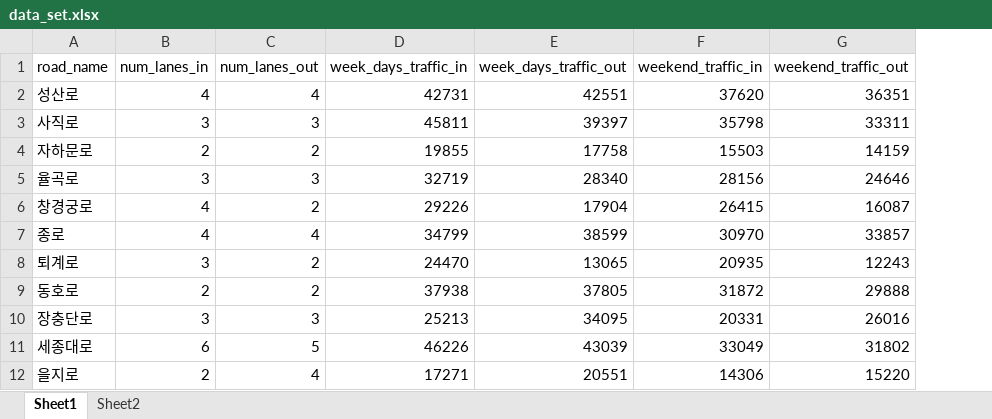
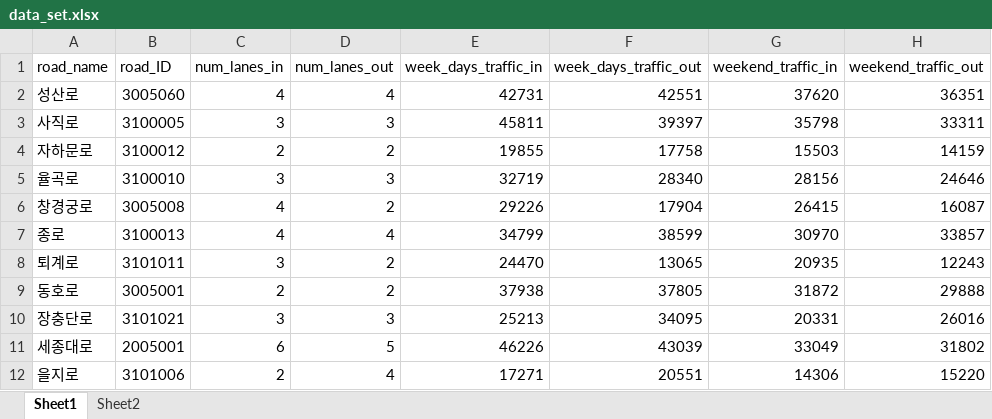
Before and after one commit to kookoowaa/Repository, an Excel workbook: Jupyter/BA/data_set.xlsx, sheet Sheet1, drawn as a sheet; only a part is shown; values as stored, in another font and other column widths than the file's, no borders; the diff names each change by its address in the sheet, - before the commit and + after, or states it on an @@ line.

```diff
--- a/Jupyter/BA/data_set.xlsx (sheet Sheet1)
+++ b/Jupyter/BA/data_set.xlsx (sheet Sheet1)
+column B (road_ID), rows 2-12: 3005060 | 3100005 | 3100012 | 3100010 | 3005008 | 3100013 | 3101011 | 3005001 | 3101021 | 2005001 | 3101006
```
Also changed, not shown: 13 other files.
